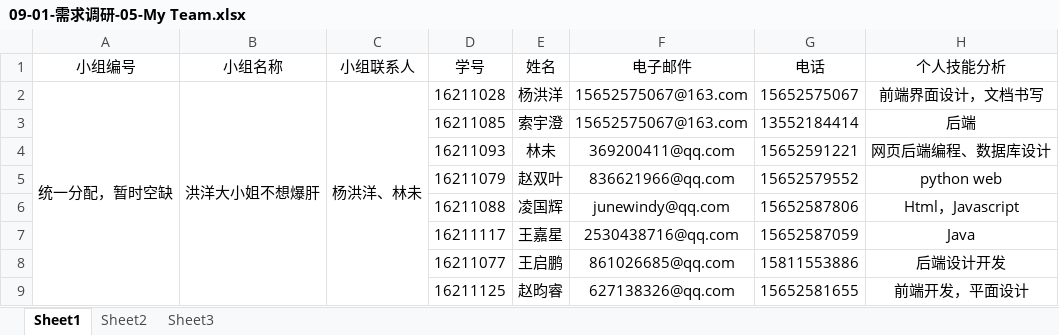
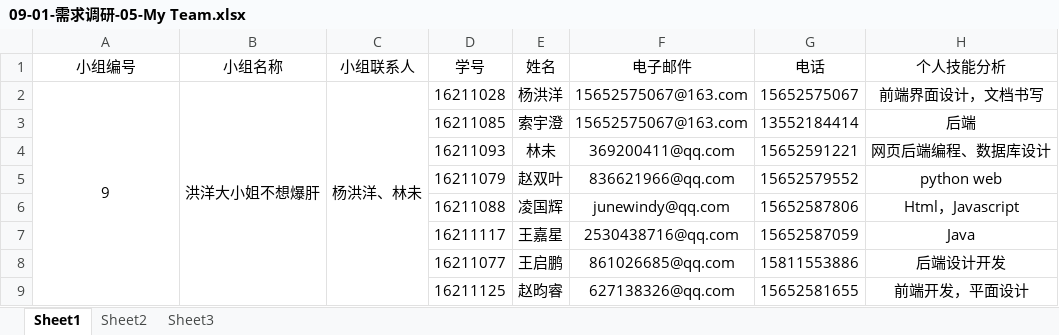
Before and after one commit to yanghongyang/ssad, an Excel workbook: 09-01-需求调研/09-01-需求调研-05-My Team.xlsx, sheet Sheet1, drawn as a sheet; values as stored, in another font and other column widths than the file's, no borders; the diff names each change by its address in the sheet, - before the commit and + after, or states it on an @@ line.

```diff
--- a/09-01-需求调研/09-01-需求调研-05-My Team.xlsx (sheet Sheet1)
+++ b/09-01-需求调研/09-01-需求调研-05-My Team.xlsx (sheet Sheet1)
-A2 (小组编号): 统一分配，暂时空缺
+A2 (小组编号): 9
```
Also changed, not shown: 2 other files.
